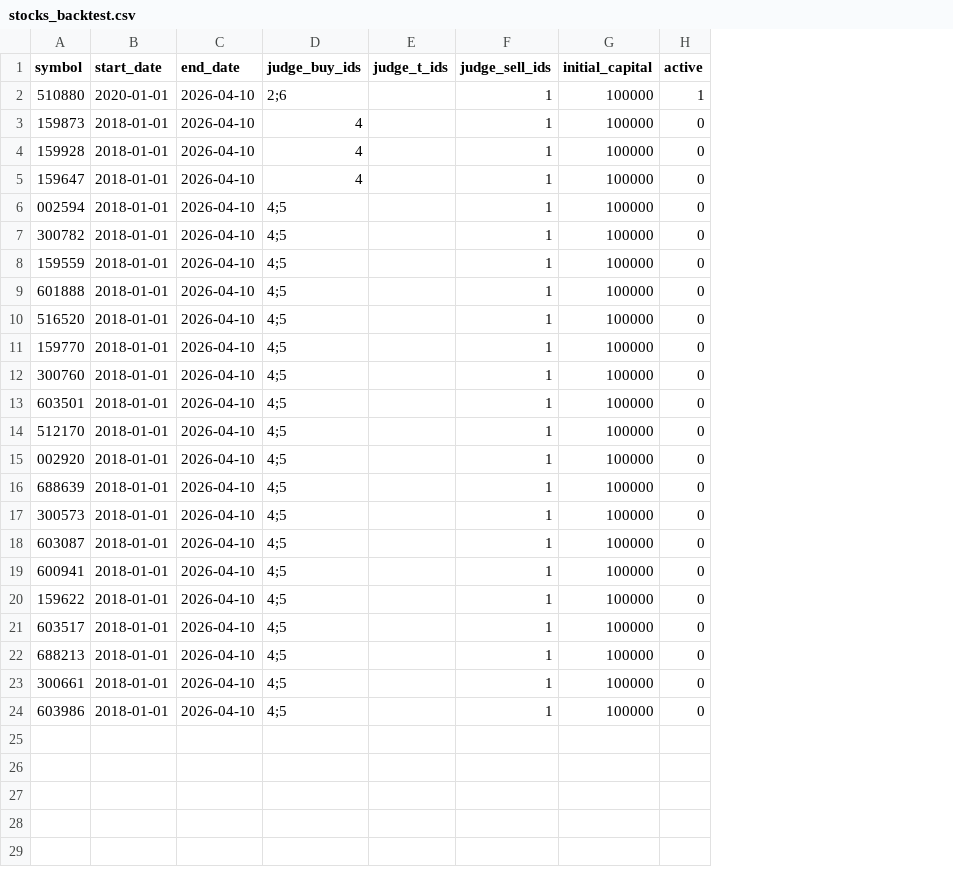
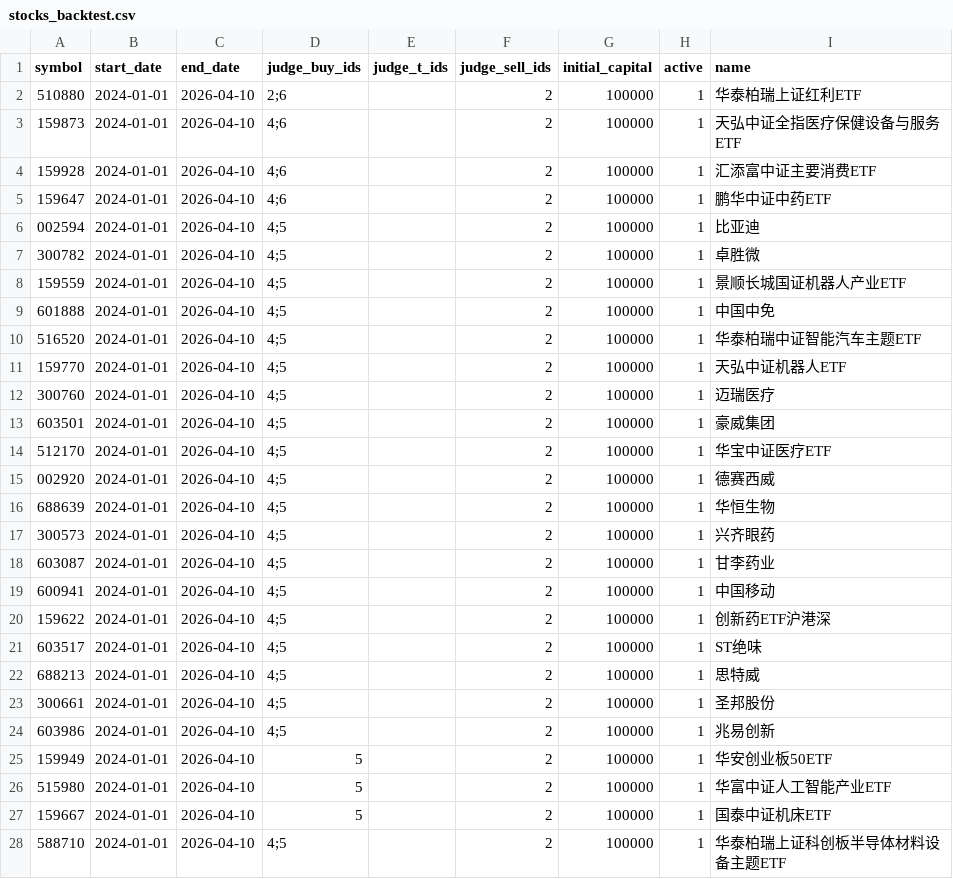
Before and after one commit to pengwenlong1/stock, a CSV file: config/stocks_backtest.csv, drawn as a sheet; only a part is shown; the diff covers the shown part only; the diff names each change by its address in the sheet, - before the commit and + after, or states it on an @@ line.

```diff
--- a/config/stocks_backtest.csv
+++ b/config/stocks_backtest.csv
+column I (name), rows 2-24: 华泰柏瑞上证红利ETF | 天弘中证全指医疗保健设备与服务ETF | 汇添富中证主要消费ETF | 鹏华中证中药ETF | 比亚迪 | 卓胜微 | 景顺长城国证机器人产业ETF | 中国中免 | 华泰柏瑞中证智能汽车主题ETF | 天弘中证机器人ETF | 迈瑞医疗 | 豪威集团 | 华宝中证医疗ETF | 德赛西威 | 华恒生物 | 兴齐眼药 | 甘李药业 | 中国移动 | 创新药ETF沪港深 | ST绝味 | 思特威 | 圣邦股份 | 兆易创新
-B2 (start_date): 2020-01-01
+B2 (start_date): 2024-01-01
-F2:F24 (judge_sell_ids): 1
+F2:F24 (judge_sell_ids): 2
-B3:B24 (start_date): 2018-01-01
+B3:B24 (start_date): 2024-01-01
-D3:D5 (judge_buy_ids): 4
+D3:D5 (judge_buy_ids): 4;6
-H3:H24 (active): 0
+H3:H24 (active): 1
+row 25: 159949 | 2024-01-01 | 2026-04-10 | 5 |  | 2 | 100000 | 1 | 华安创业板50ETF
+row 26: 515980 | 2024-01-01 | 2026-04-10 | 5 |  | 2 | 100000 | 1 | 华富中证人工智能产业ETF
+row 27: 159667 | 2024-01-01 | 2026-04-10 | 5 |  | 2 | 100000 | 1 | 国泰中证机床ETF
+row 28: 588710 | 2024-01-01 | 2026-04-10 | 4;5 |  | 2 | 100000 | 1 | 华泰柏瑞上证科创板半导体材料设备主题ETF
```
Also changed, not shown: 1 added row elsewhere in this file, config/stocks_monitor_by_day.csv, 11 other files.
